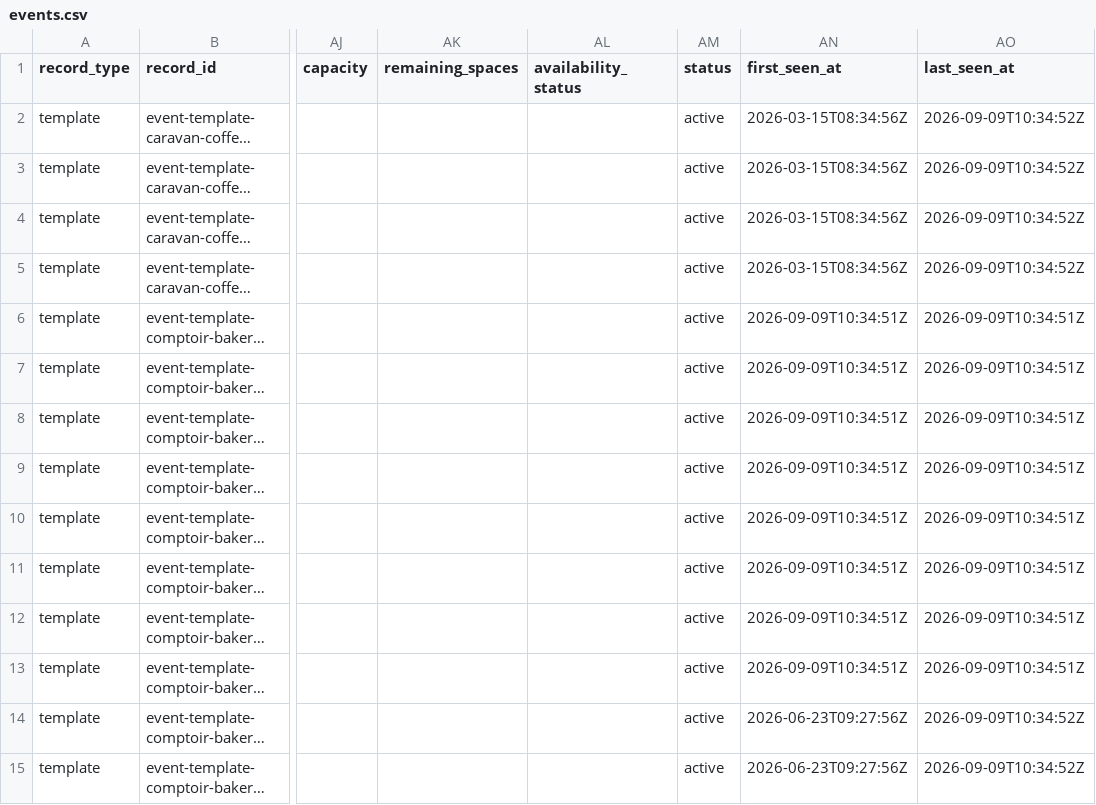
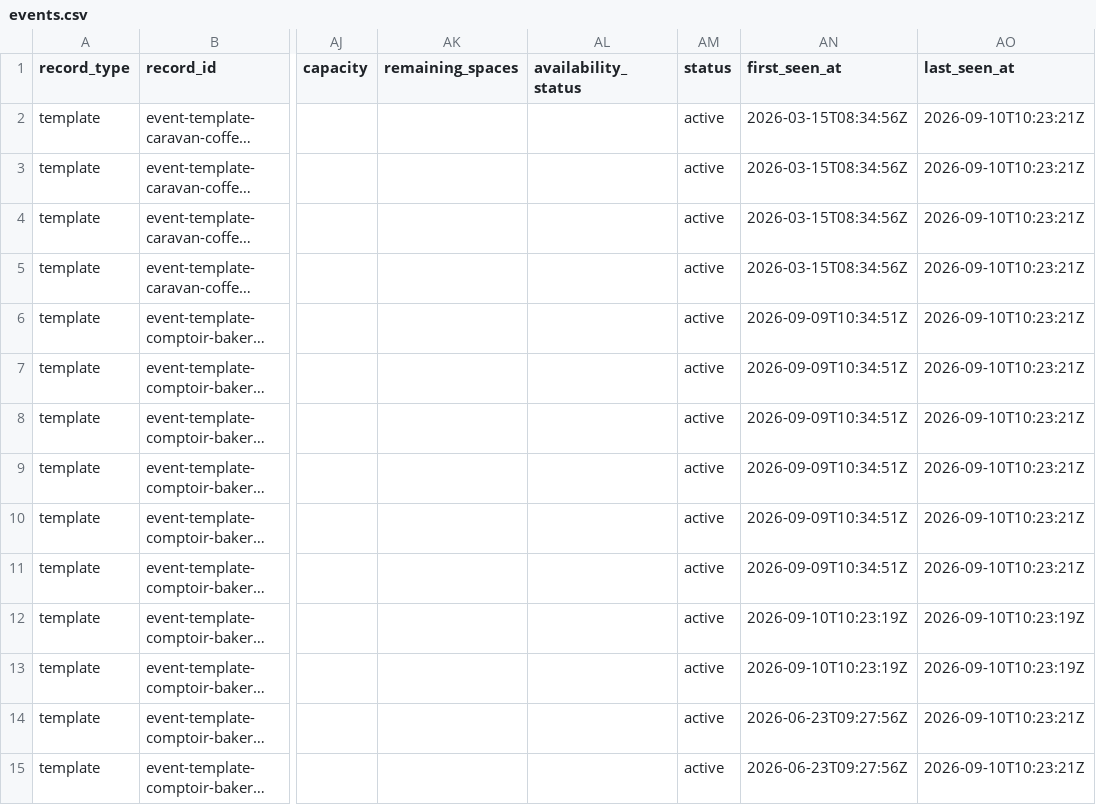
Before and after one commit to Auerlian/RostaScrapers, a CSV file: exports/events.csv, drawn as a sheet; only a part is shown, gaps mark what is left out; long unchanged cells end in …; the diff covers the shown part only; the diff names each change by its address in the sheet, - before the commit and + after, or states it on an @@ line.

```diff
--- a/exports/events.csv
+++ b/exports/events.csv
-AO2:AO5 (last_seen_at): 2026-09-09T10:34:52Z
+AO2:AO5 (last_seen_at): 2026-09-10T10:23:21Z
-AO6:AO11 (last_seen_at): 2026-09-09T10:34:51Z
+AO6:AO11 (last_seen_at): 2026-09-10T10:23:21Z
-AN12:AN13 (first_seen_at): 2026-09-09T10:34:51Z
+AN12:AN13 (first_seen_at): 2026-09-10T10:23:19Z
-AO12:AO13 (last_seen_at): 2026-09-09T10:34:51Z
+AO12:AO13 (last_seen_at): 2026-09-10T10:23:19Z
-AO14:AO15 (last_seen_at): 2026-09-09T10:34:52Z
+AO14:AO15 (last_seen_at): 2026-09-10T10:23:21Z
```
Also changed, not shown: 3 added rows and 21 edited cells elsewhere in this file, exports/locations.csv, 4 other files.
